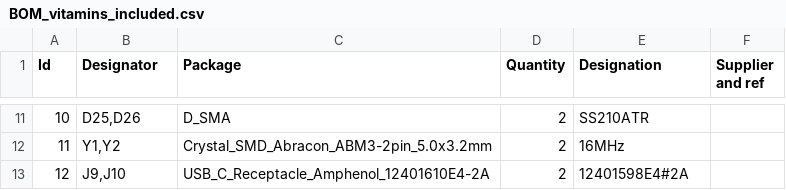
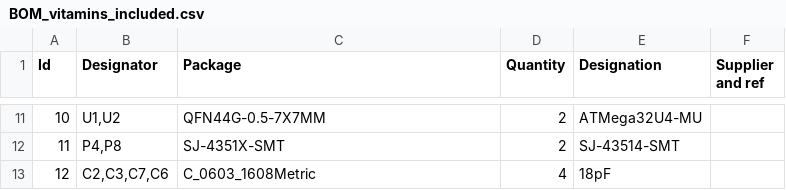
Before and after one commit to Duckle29/Vitamins-included, a CSV file: gerbers/BOM_vitamins_included.csv, drawn as a sheet; only a part is shown, gaps mark what is left out; the diff covers the shown part only.

```diff
--- a/gerbers/BOM_vitamins_included.csv
+++ b/gerbers/BOM_vitamins_included.csv
@@ -11,3 +11,3 @@ Id,Designator,Package,Quantity,Designation,Supplier and ref
-10,"D25,D26",D_SMA,2,SS210ATR,
-11,"Y1,Y2",Crystal_SMD_Abracon_ABM3-2pin_5.0x3.2mm,2,16MHz,
-12,"J9,J10",USB_C_Receptacle_Amphenol_12401610E4-2A,2, 12401598E4#2A ,
+10,"U1,U2",QFN44G-0.5-7X7MM,2,ATMega32U4-MU,
+11,"P4,P8",SJ-4351X-SMT,2,SJ-43514-SMT,
+12,"C2,C3,C7,C6",C_0603_1608Metric,4,18pF,
```
Also changed, not shown: 32 edited cells elsewhere in this file, gerbers/vitamins_included-all-pos.csv, 1 other file.
